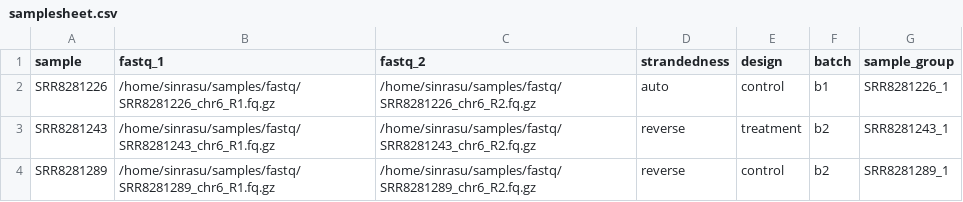
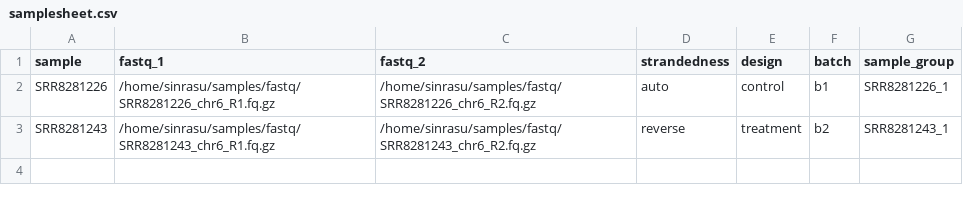
Before and after one commit to zifornd/neopred, a CSV file: assets/samplesheet.csv, drawn as a sheet; the diff names each change by its address in the sheet, - before the commit and + after, or states it on an @@ line.

```diff
--- a/assets/samplesheet.csv
+++ b/assets/samplesheet.csv
-row 4: SRR8281289 | /home/sinrasu/samples/fastq/SRR8281289_chr6_R1.fq.gz | /home/sinrasu/samples/fastq/SRR8281289_chr6_R2.fq.gz | reverse | control | b2 | SRR8281289_1
```
Also changed, not shown: 4 other files.
